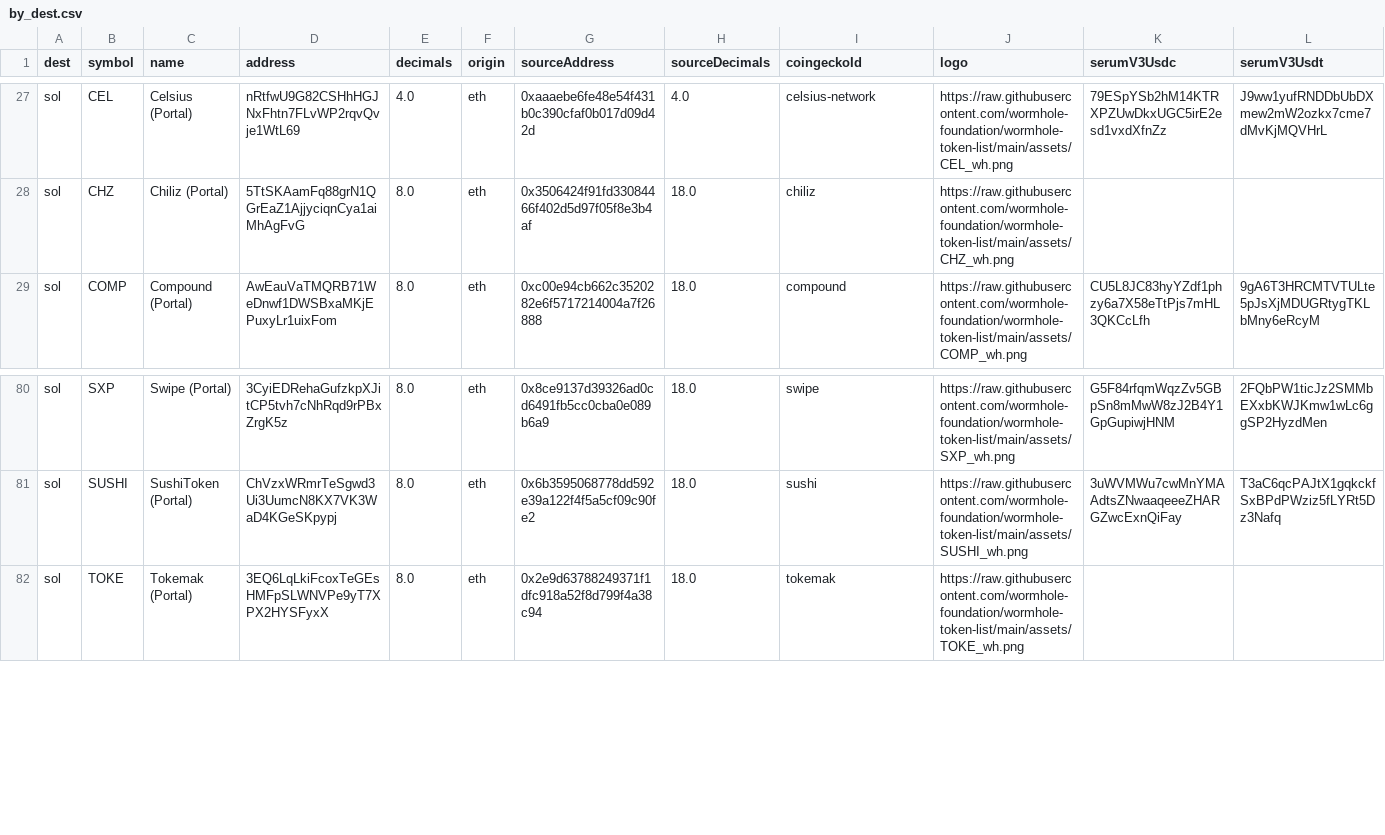
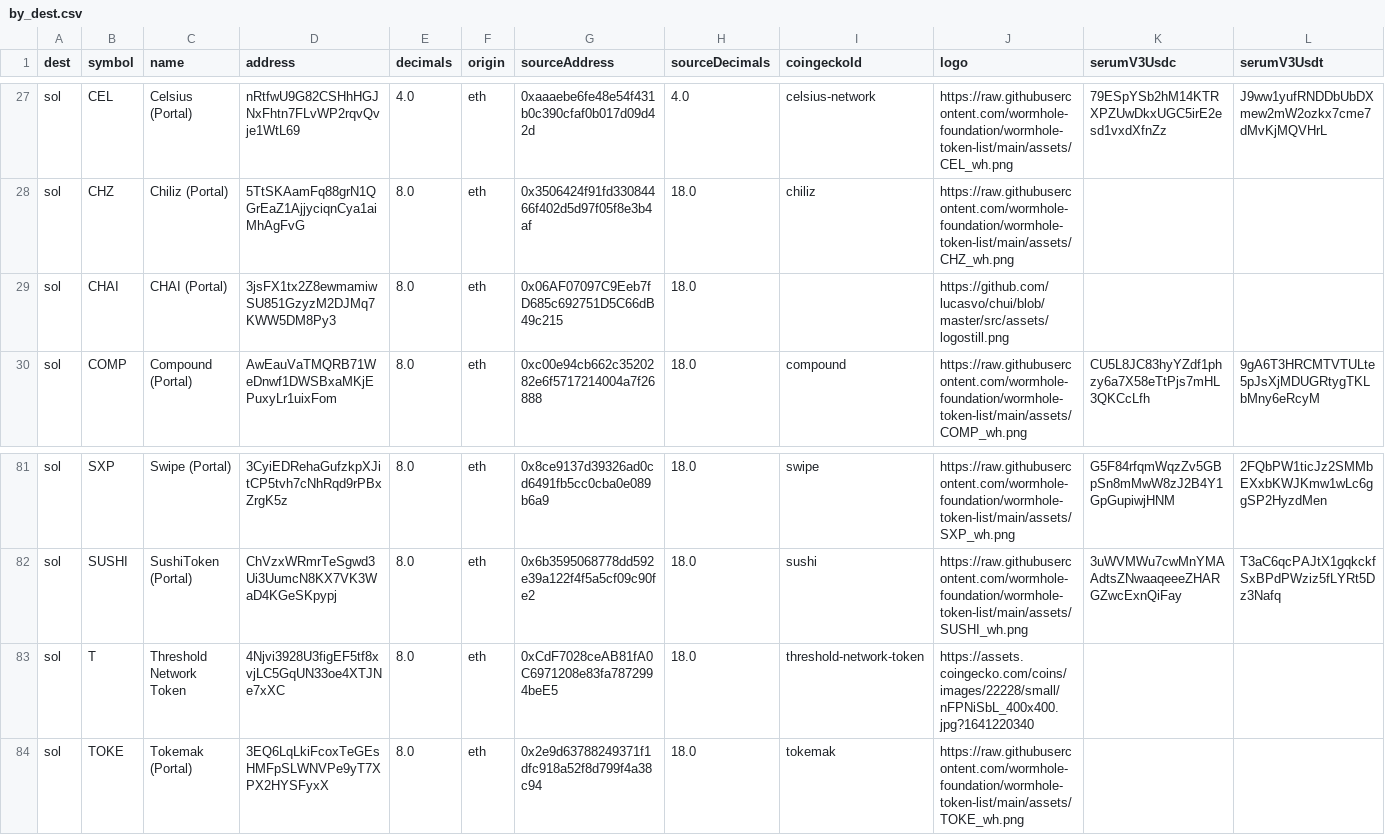
Before and after one commit to wormhole-foundation/wormhole-token-list, a CSV file: content/by_dest.csv, drawn as a sheet; only a part is shown, gaps mark what is left out; the diff names each change by its address in the sheet, - before the commit and + after, or states it on an @@ line.

```diff
--- a/content/by_dest.csv
+++ b/content/by_dest.csv
+row 29: sol | CHAI | CHAI (Portal) | 3jsFX1tx2Z8ewmamiwSU851GzyzM2DJMq7KWW5DM8Py3 | 8.0 | eth | 0x06AF07097C9Eeb7fD685c692751D5C66dB49c215 | 18.0 |  | https://github.com/lucasvo/chui/blob/master/src/assets/logostill.png
+row 83: sol | T | Threshold Network Token | 4Njvi3928U3figEF5tf8xvjLC5GqUN33oe4XTJNe7xXC | 8.0 | eth | 0xCdF7028ceAB81fA0C6971208e83fa7872994beE5 | 18.0 | threshold-network-token | https://assets.coingecko.com/coins/images/22228/small/nFPNiSbL_400x400.jpg?1641220340
```
Also changed, not shown: content/by_source.csv, 7 other files.
